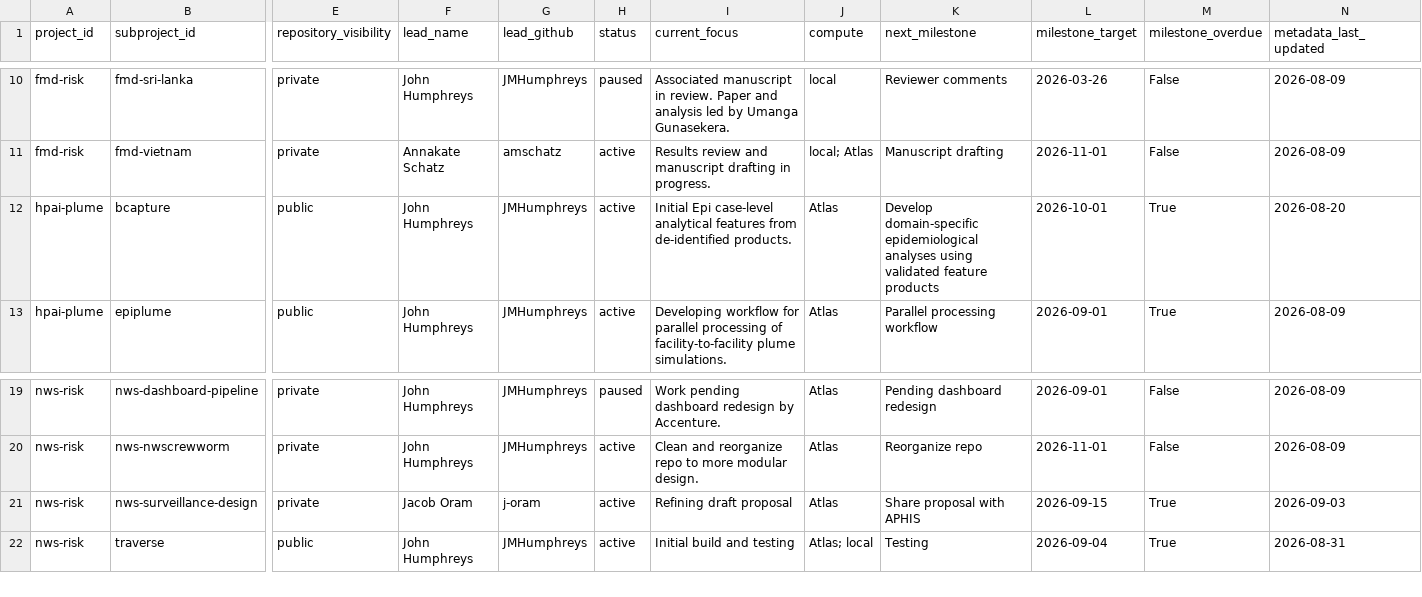
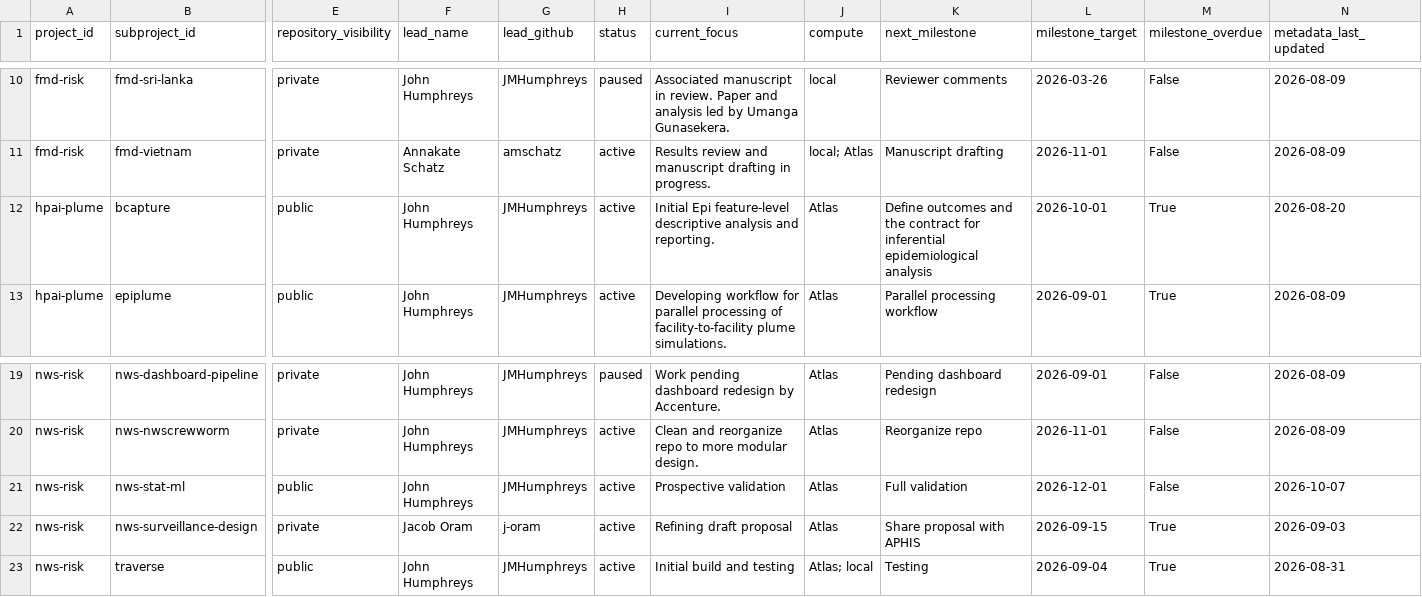
Before and after one commit to geoepi/geoepi-hub, a CSV file: generated/subproject-status.csv, drawn as a sheet; only a part is shown, gaps mark what is left out; rows hold the shown columns only; the diff names each change by its address in the sheet, - before the commit and + after, or states it on an @@ line.

```diff
--- a/generated/subproject-status.csv
+++ b/generated/subproject-status.csv
-I12 (current_focus): Initial Epi case-level analytical features from de-identified products.
+I12 (current_focus): Initial Epi feature-level descriptive analysis and reporting.
-K12 (next_milestone): Develop domain-specific epidemiological analyses using validated feature products
+K12 (next_milestone): Define outcomes and the contract for inferential epidemiological analysis
+row 21: nws-risk | nws-stat-ml | public | John Humphreys | JMHumphreys | active | Prospective validation | Atlas | Full validation | 2026-12-01 | False | 2026-10-07
```
Also changed, not shown: 5 other files.
